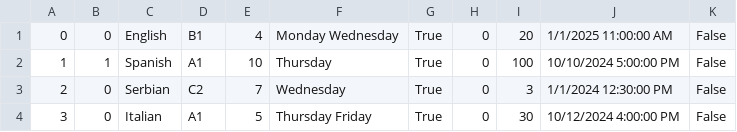
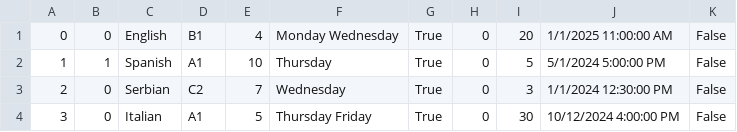
Before and after one commit to kzi-nastava/cp-usi-2024-5-a, a CSV file: LangLang/Data/courses.csv, drawn as a sheet.

```diff
--- a/LangLang/Data/courses.csv
+++ b/LangLang/Data/courses.csv
@@ -1,3 +1,3 @@
 0|0|English|B1|4|Monday Wednesday|True|0|20|1/1/2025 11:00:00 AM|False
-1|1|Spanish|A1|10|Thursday|True|0|100|10/10/2024 5:00:00 PM|False
+1|1|Spanish|A1|10|Thursday|True|0|5|5/1/2024 5:00:00 PM|False
 2|0|Serbian|C2|7|Wednesday|True|0|3|1/1/2024 12:30:00 PM|False
```
Also changed, not shown: LangLang/Data/enrollmentRequests.csv, 16 other files.
